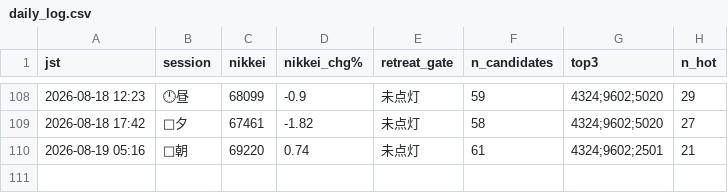
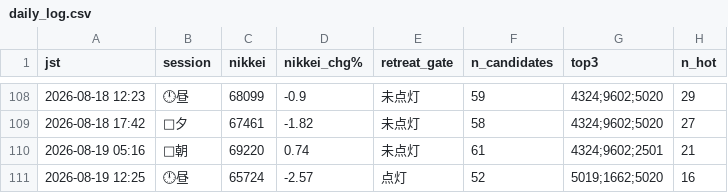
Before and after one commit to daiki12091606-stack/kabu-stocks, a CSV file: daily_log.csv, drawn as a sheet; only a part is shown, gaps mark what is left out.

```diff
--- a/daily_log.csv
+++ b/daily_log.csv
@@ -110 +110,2 @@
 2026-08-19 05:16,🌅朝,69220,0.74,未点灯,61,4324;9602;2501,21
+2026-08-19 12:25,🕛昼,65724,-2.57,点灯,52,5019;1662;5020,16
```
Also changed, not shown: 1 other file.
